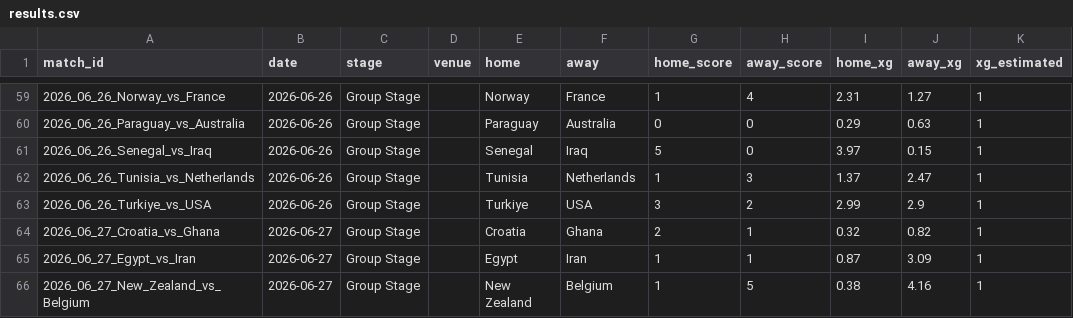
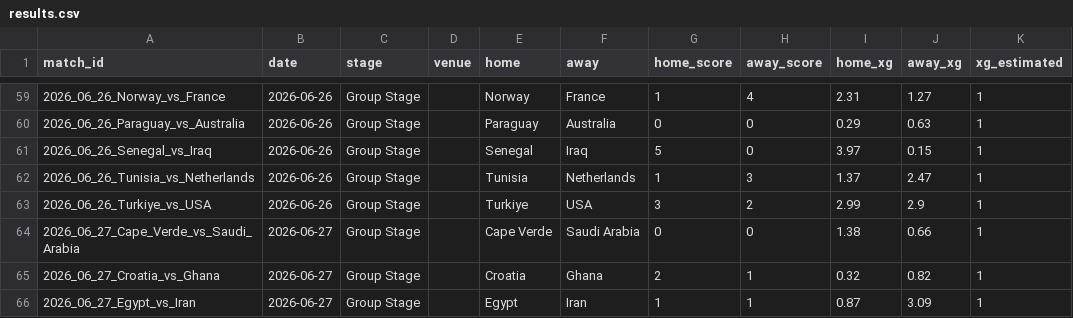
Before and after one commit to RShiri/XWORLDCUPTWIT, a CSV file: wc2026_dashboard/database/results.csv, drawn as a sheet; only a part is shown, gaps mark what is left out; the shorter side is filled out with more unchanged rows.

```diff
--- a/wc2026_dashboard/database/results.csv
+++ b/wc2026_dashboard/database/results.csv
@@ -63,2 +63,3 @@ match_id,date,stage,venue,home,away,home_score,away_score,home_xg,away_xg,xg_est
 2026_06_26_Turkiye_vs_USA,2026-06-26,Group Stage,,Turkiye,USA,3,2,2.99,2.9,1
+2026_06_27_Cape_Verde_vs_Saudi_Arabia,2026-06-27,Group Stage,,Cape Verde,Saudi Arabia,0,0,1.38,0.66,1
 2026_06_27_Croatia_vs_Ghana,2026-06-27,Group Stage,,Croatia,Ghana,2,1,0.32,0.82,1
```
Also changed, not shown: wc2026_dashboard/database/player_match_stats.csv, wc2026_dashboard/database/players.csv, 9 other files.
